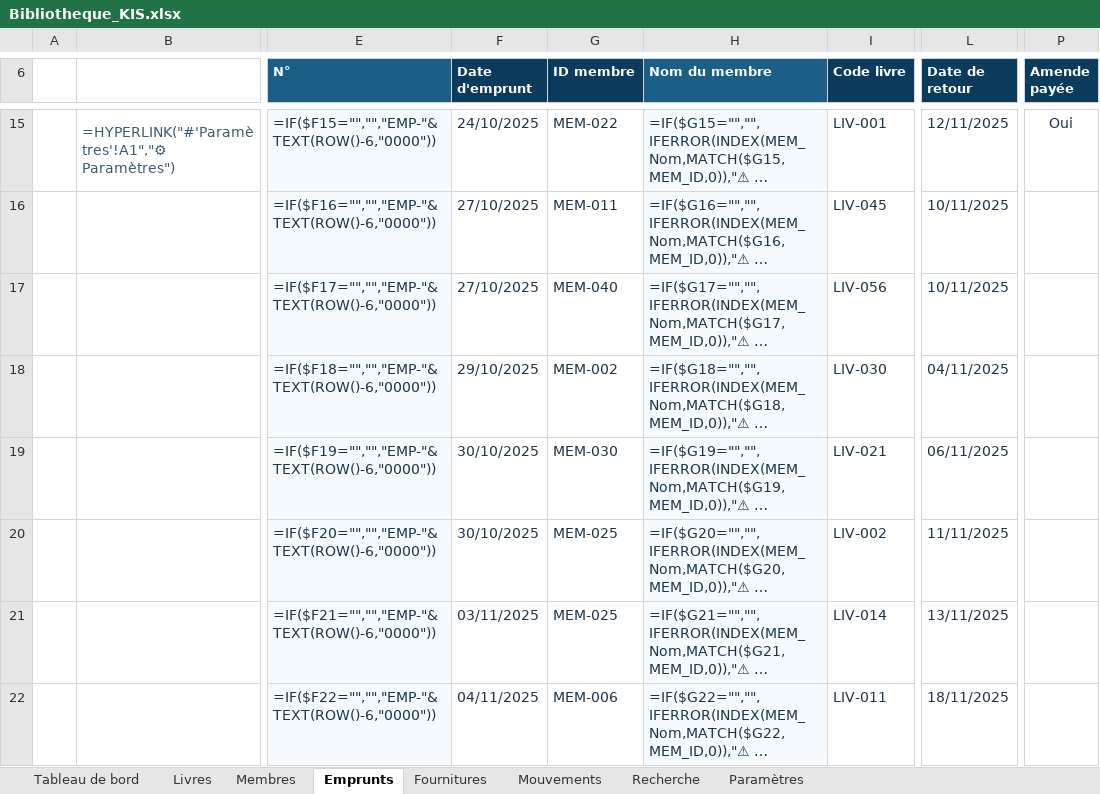
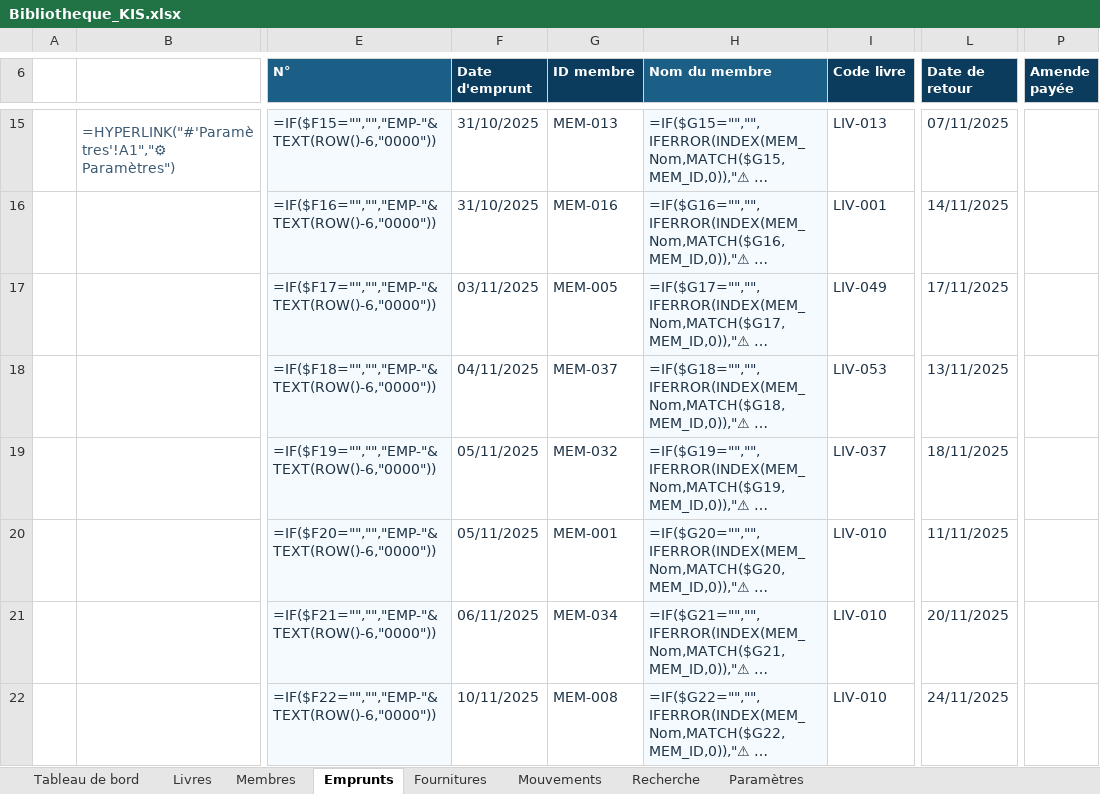
Before and after one commit to alexandretshimpaka062-afk/Alex, an Excel workbook: Bibliotheque_KIS.xlsx, sheet Emprunts, drawn as a sheet; only a part is shown, gaps mark what is left out; long unchanged cells end in …; values as stored, in another font and other column widths than the file's, no borders; formulas without a stored value are shown as written; charts and pictures and conditional formats not drawn; the diff covers the shown part only; the diff names each change by its address in the sheet, - before the commit and + after, or states it on an @@ line.

```diff
--- a/Bibliotheque_KIS.xlsx (sheet Emprunts)
+++ b/Bibliotheque_KIS.xlsx (sheet Emprunts)
-F15 (Date d'emprunt): 24/10/2025
+F15 (Date d'emprunt): 31/10/2025
-G15 (ID membre): MEM-022
+G15 (ID membre): MEM-013
-I15 (Code livre): LIV-001
+I15 (Code livre): LIV-013
-L15 (Date de retour): 12/11/2025
+L15 (Date de retour): 07/11/2025
-P15 (Amende payée): Oui
+P15 (Amende payée): (empty)
-F16 (Date d'emprunt): 27/10/2025
+F16 (Date d'emprunt): 31/10/2025
-G16 (ID membre): MEM-011
+G16 (ID membre): MEM-016
-I16 (Code livre): LIV-045
+I16 (Code livre): LIV-001
-L16 (Date de retour): 10/11/2025
+L16 (Date de retour): 14/11/2025
-F17 (Date d'emprunt): 27/10/2025
+F17 (Date d'emprunt): 03/11/2025
-G17 (ID membre): MEM-040
+G17 (ID membre): MEM-005
-I17 (Code livre): LIV-056
+I17 (Code livre): LIV-049
-L17 (Date de retour): 10/11/2025
+L17 (Date de retour): 17/11/2025
-F18 (Date d'emprunt): 29/10/2025
+F18 (Date d'emprunt): 04/11/2025
-G18 (ID membre): MEM-002
+G18 (ID membre): MEM-037
-I18 (Code livre): LIV-030
+I18 (Code livre): LIV-053
-L18 (Date de retour): 04/11/2025
+L18 (Date de retour): 13/11/2025
-F19:F20 (Date d'emprunt): 30/10/2025
+F19:F20 (Date d'emprunt): 05/11/2025
-G19 (ID membre): MEM-030
+G19 (ID membre): MEM-032
-I19 (Code livre): LIV-021
+I19 (Code livre): LIV-037
-L19 (Date de retour): 06/11/2025
+L19 (Date de retour): 18/11/2025
-G20 (ID membre): MEM-025
+G20 (ID membre): MEM-001
-I20 (Code livre): LIV-002
+I20 (Code livre): LIV-010
-F21 (Date d'emprunt): 03/11/2025
+F21 (Date d'emprunt): 06/11/2025
-G21 (ID membre): MEM-025
+G21 (ID membre): MEM-034
-I21 (Code livre): LIV-014
+I21 (Code livre): LIV-010
-L21 (Date de retour): 13/11/2025
+L21 (Date de retour): 20/11/2025
-F22 (Date d'emprunt): 04/11/2025
+F22 (Date d'emprunt): 10/11/2025
-G22 (ID membre): MEM-006
+G22 (ID membre): MEM-008
-I22 (Code livre): LIV-011
+I22 (Code livre): LIV-010
-L22 (Date de retour): 18/11/2025
+L22 (Date de retour): 24/11/2025
```
Also changed, not shown: 694 edited cells elsewhere in this sheet, sheet Mouvements, sheet Membres, sheet Tableau de bord, hidden cells, charts or pictures, 2 other files.
